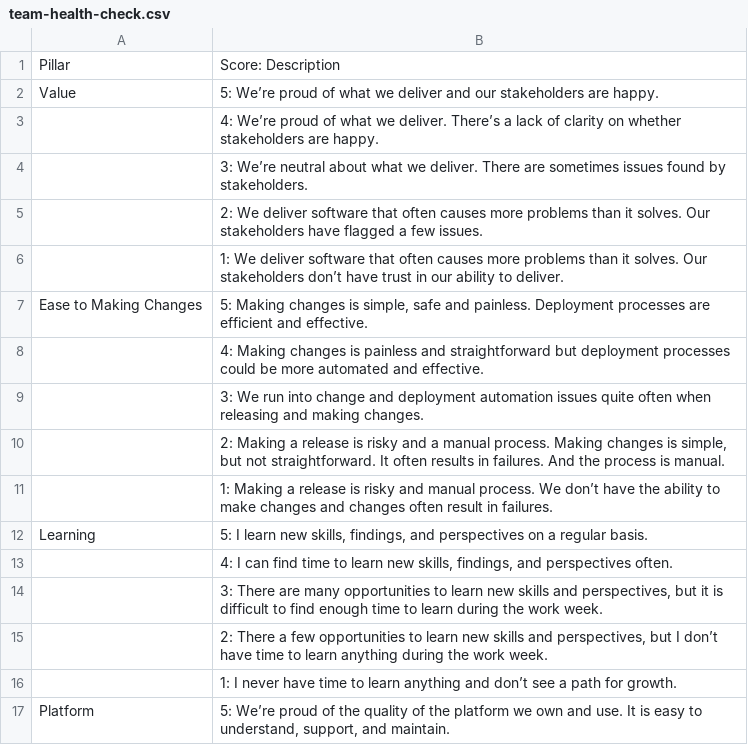
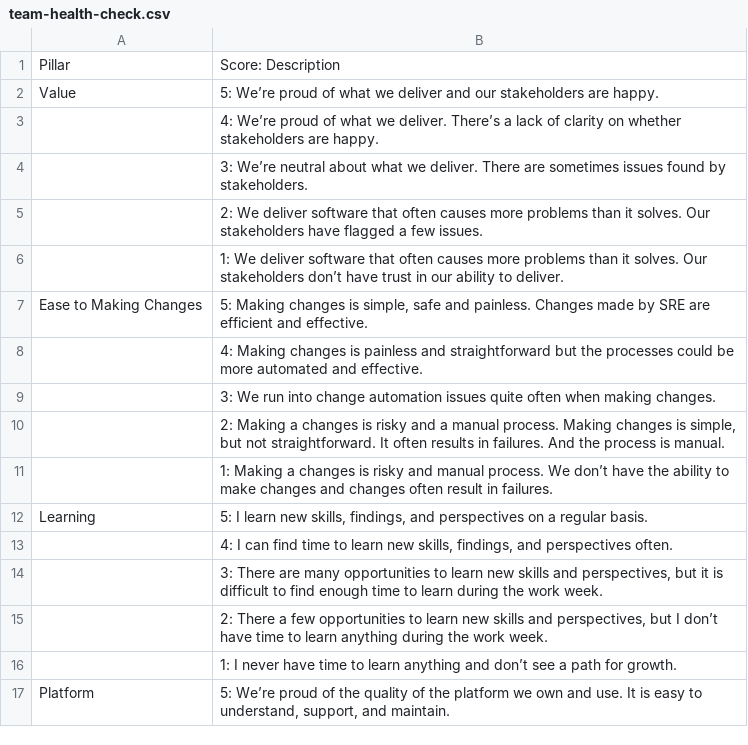
Before and after one commit to rilutham/engineering-management, a CSV file: team-health-check.csv, drawn as a sheet; only a part is shown.

Commit message:
Update team-health-check.csv

```diff
--- a/team-health-check.csv
+++ b/team-health-check.csv
@@ -7,7 +7,7 @@ Value,5: We’re proud of what we deliver and our stakeholders are happy.
 ,1: We deliver software that often causes more problems than it solves. Our stakeholders don’t have trust in our ability to deliver.
-Ease to Making Changes,"5: Making changes is simple, safe and painless. Deployment processes are efficient and effective."
-,4: Making changes is painless and straightforward but deployment processes could be more automated and effective.
-,3: We run into change and deployment automation issues quite often when releasing and making changes.
-,"2: Making a release is risky and a manual process. Making changes is simple, but not straightforward. It often results in failures. And the process is manual."
-,1: Making a release is risky and manual process. We don’t have the ability to make changes and changes often result in failures.
+Ease to Making Changes,"5: Making changes is simple, safe and painless. Changes made by SRE are efficient and effective."
+,4: Making changes is painless and straightforward but the processes could be more automated and effective.
+,3: We run into change automation issues quite often when making changes.
+,"2: Making a changes is risky and a manual process. Making changes is simple, but not straightforward. It often results in failures. And the process is manual."
+,1: Making a changes is risky and manual process. We don’t have the ability to make changes and changes often result in failures.
 Learning,"5: I learn new skills, findings, and perspectives on a regular basis."
```
